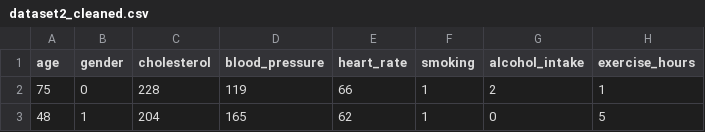
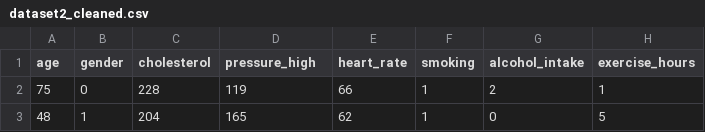
Before and after one commit to plamensve/DS_FINAL_PROJECT, a CSV file: data/cleaned_data/dataset2_cleaned.csv, drawn as a sheet; only a part is shown; the diff names each change by its address in the sheet, - before the commit and + after, or states it on an @@ line.

```diff
--- a/data/cleaned_data/dataset2_cleaned.csv
+++ b/data/cleaned_data/dataset2_cleaned.csv
-D1: blood_pressure
+D1: pressure_high
```
Also changed, not shown: data/cleaned_data/dataset1_cleaned.csv, 2 other files.
